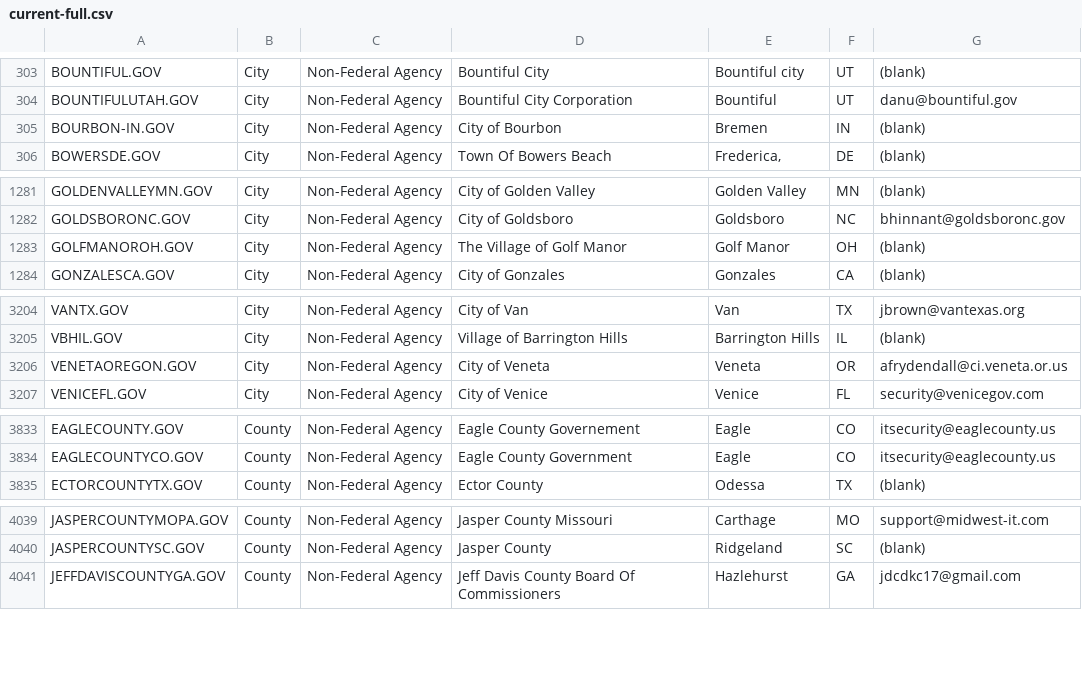
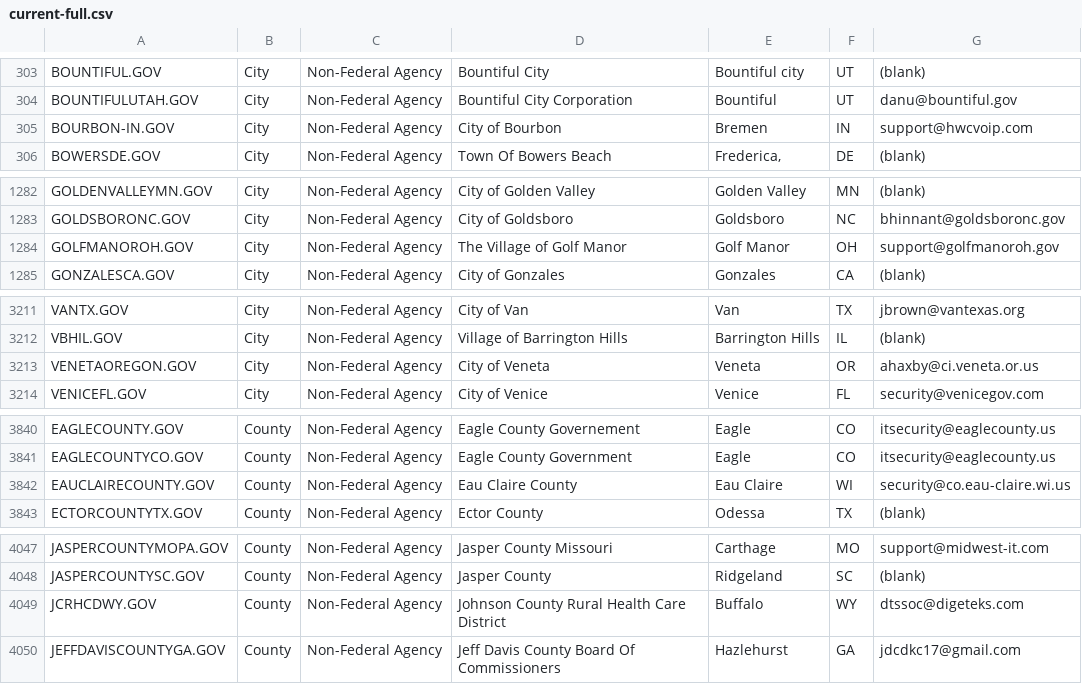
Before and after one commit to climber-girl/dotgov-data, a CSV file: current-full.csv, drawn as a sheet; only a part is shown, gaps mark what is left out; the diff covers the shown part only.

```diff
--- a/current-full.csv
+++ b/current-full.csv
@@ -304,3 +304,3 @@ BOUNTIFUL.GOV,City,Non-Federal Agency,Bountiful City,Bountiful city,UT,(blank)
 BOUNTIFULUTAH.GOV,City,Non-Federal Agency,Bountiful City Corporation,Bountiful,UT,danu@bountiful.gov
-BOURBON-IN.GOV,City,Non-Federal Agency,City of Bourbon,Bremen,IN,(blank)
+BOURBON-IN.GOV,City,Non-Federal Agency,City of Bourbon,Bremen,IN,support@hwcvoip.com
 BOWERSDE.GOV,City,Non-Federal Agency,Town Of Bowers Beach,"Frederica,",DE,(blank)
@@ -1282,3 +1283,3 @@ GOLDENVALLEYMN.GOV,City,Non-Federal Agency,City of Golden Valley,Golden Valley,M
 GOLDSBORONC.GOV,City,Non-Federal Agency,City of Goldsboro,Goldsboro,NC,bhinnant@goldsboronc.gov
-GOLFMANOROH.GOV,City,Non-Federal Agency,The Village of Golf Manor,Golf Manor,OH,(blank)
+GOLFMANOROH.GOV,City,Non-Federal Agency,The Village of Golf Manor,Golf Manor,OH,support@golfmanoroh.gov
 GONZALESCA.GOV,City,Non-Federal Agency,City of Gonzales,Gonzales,CA,(blank)
@@ -3205,3 +3212,3 @@ VANTX.GOV,City,Non-Federal Agency,City of Van,Van,TX,jbrown@vantexas.org
 VBHIL.GOV,City,Non-Federal Agency,Village of Barrington Hills,Barrington Hills,IL,(blank)
-VENETAOREGON.GOV,City,Non-Federal Agency,City of Veneta,Veneta,OR,afrydendall@ci.veneta.or.us
+VENETAOREGON.GOV,City,Non-Federal Agency,City of Veneta,Veneta,OR,ahaxby@ci.veneta.or.us
 VENICEFL.GOV,City,Non-Federal Agency,City of Venice,Venice,FL,security@venicegov.com
@@ -3834,2 +3841,3 @@ EAGLECOUNTY.GOV,County,Non-Federal Agency,Eagle County Governement,Eagle,CO,itse
 EAGLECOUNTYCO.GOV,County,Non-Federal Agency,Eagle County Government,Eagle,CO,itsecurity@eaglecounty.us
+EAUCLAIRECOUNTY.GOV,County,Non-Federal Agency,Eau Claire County,Eau Claire,WI,security@co.eau-claire.wi.us
 ECTORCOUNTYTX.GOV,County,Non-Federal Agency,Ector County,Odessa,TX,(blank)
@@ -4040,2 +4048,3 @@ JASPERCOUNTYMOPA.GOV,County,Non-Federal Agency,Jasper County Missouri,Carthage,M
 JASPERCOUNTYSC.GOV,County,Non-Federal Agency,Jasper County,Ridgeland,SC,(blank)
+JCRHCDWY.GOV,County,Non-Federal Agency,Johnson County Rural Health Care District,Buffalo,WY,dtssoc@digeteks.com
 JEFFDAVISCOUNTYGA.GOV,County,Non-Federal Agency,Jeff Davis County Board Of Commissioners,Hazlehurst,GA,jdcdkc17@gmail.com
```
Also changed, not shown: 7 added rows elsewhere in this file.
